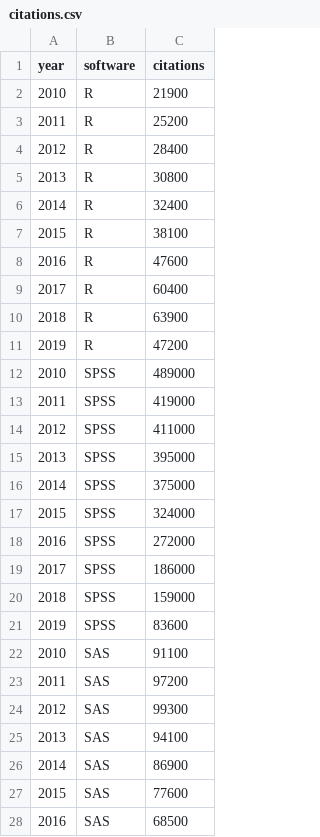
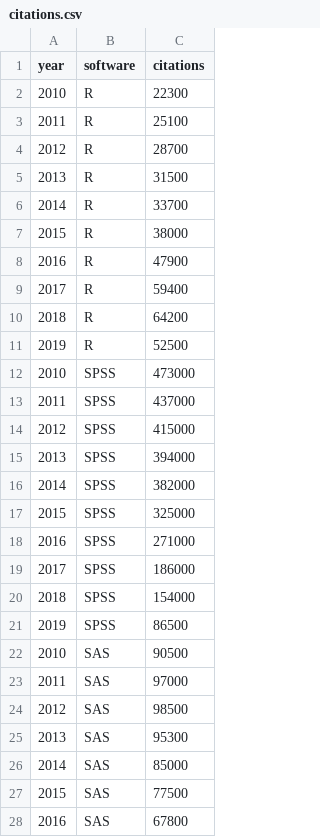
Before and after one commit to statkclee/data-science, a CSV file: data/citations.csv, drawn as a sheet; only a part is shown; the diff covers the shown part only.

Commit message:
added table display

```diff
--- a/data/citations.csv
+++ b/data/citations.csv
@@ -1,28 +1,28 @@
 "year","software","citations"
-2010,"R",21900
-2011,"R",25200
-2012,"R",28400
-2013,"R",30800
-2014,"R",32400
-2015,"R",38100
-2016,"R",47600
-2017,"R",60400
-2018,"R",63900
-2019,"R",47200
-2010,"SPSS",489000
-2011,"SPSS",419000
-2012,"SPSS",411000
-2013,"SPSS",395000
-2014,"SPSS",375000
-2015,"SPSS",324000
-2016,"SPSS",272000
+2010,"R",22300
+2011,"R",25100
+2012,"R",28700
+2013,"R",31500
+2014,"R",33700
+2015,"R",38000
+2016,"R",47900
+2017,"R",59400
+2018,"R",64200
+2019,"R",52500
+2010,"SPSS",473000
+2011,"SPSS",437000
+2012,"SPSS",415000
+2013,"SPSS",394000
+2014,"SPSS",382000
+2015,"SPSS",325000
+2016,"SPSS",271000
 2017,"SPSS",186000
-2018,"SPSS",159000
-2019,"SPSS",83600
-2010,"SAS",91100
-2011,"SAS",97200
-2012,"SAS",99300
-2013,"SAS",94100
-2014,"SAS",86900
-2015,"SAS",77600
-2016,"SAS",68500
+2018,"SPSS",154000
+2019,"SPSS",86500
+2010,"SAS",90500
+2011,"SAS",97000
+2012,"SAS",98500
+2013,"SAS",95300
+2014,"SAS",85000
+2015,"SAS",77500
+2016,"SAS",67800
```
Also changed, not shown: 12 edited cells elsewhere in this file, 6 other files.
